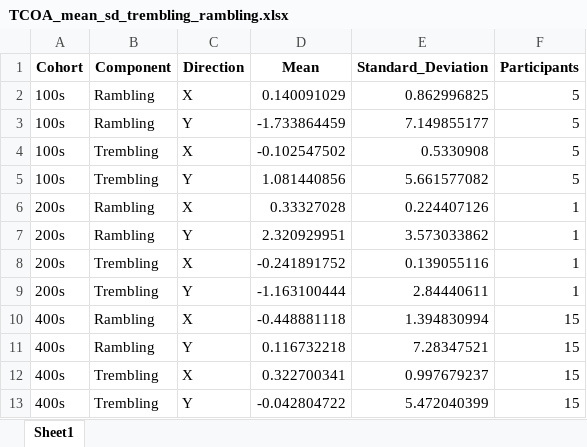
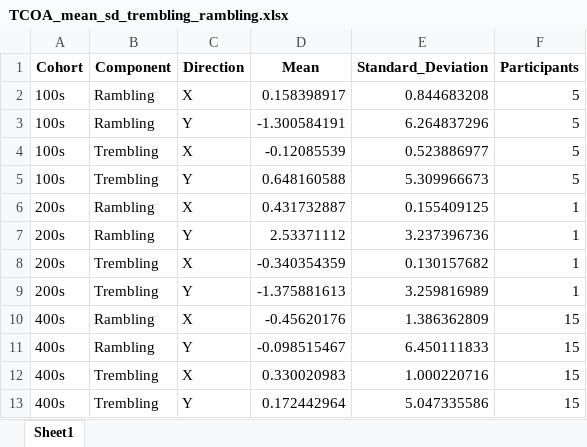
Before and after one commit to ariondey/app_sci_MFPRL, an Excel workbook: TCOA_mean_sd_trembling_rambling.xlsx, sheet Sheet1, drawn as a sheet; values as stored, in another font and other column widths than the file's, no borders; the diff names each change by its address in the sheet, - before the commit and + after, or states it on an @@ line.

```diff
--- a/TCOA_mean_sd_trembling_rambling.xlsx (sheet Sheet1)
+++ b/TCOA_mean_sd_trembling_rambling.xlsx (sheet Sheet1)
-D2 (Mean): 0.140091029
+D2 (Mean): 0.158398917
-E2 (Standard_Deviation): 0.862996825
+E2 (Standard_Deviation): 0.844683208
-D3 (Mean): -1.733864459
+D3 (Mean): -1.300584191
-E3 (Standard_Deviation): 7.149855177
+E3 (Standard_Deviation): 6.264837296
-D4 (Mean): -0.102547502
+D4 (Mean): -0.12085539
-E4 (Standard_Deviation): 0.5330908
+E4 (Standard_Deviation): 0.523886977
-D5 (Mean): 1.081440856
+D5 (Mean): 0.648160588
-E5 (Standard_Deviation): 5.661577082
+E5 (Standard_Deviation): 5.309966673
-D6 (Mean): 0.33327028
+D6 (Mean): 0.431732887
-E6 (Standard_Deviation): 0.224407126
+E6 (Standard_Deviation): 0.155409125
-D7 (Mean): 2.320929951
+D7 (Mean): 2.53371112
-E7 (Standard_Deviation): 3.573033862
+E7 (Standard_Deviation): 3.237396736
-D8 (Mean): -0.241891752
+D8 (Mean): -0.340354359
-E8 (Standard_Deviation): 0.139055116
+E8 (Standard_Deviation): 0.130157682
-D9 (Mean): -1.163100444
+D9 (Mean): -1.375881613
-E9 (Standard_Deviation): 2.84440611
+E9 (Standard_Deviation): 3.259816989
-D10 (Mean): -0.448881118
+D10 (Mean): -0.45620176
-E10 (Standard_Deviation): 1.394830994
+E10 (Standard_Deviation): 1.386362809
-D11 (Mean): 0.116732218
+D11 (Mean): -0.098515467
-E11 (Standard_Deviation): 7.28347521
+E11 (Standard_Deviation): 6.450111833
-D12 (Mean): 0.322700341
+D12 (Mean): 0.330020983
-E12 (Standard_Deviation): 0.997679237
+E12 (Standard_Deviation): 1.000220716
-D13 (Mean): -0.042804722
+D13 (Mean): 0.172442964
-E13 (Standard_Deviation): 5.472040399
+E13 (Standard_Deviation): 5.047335586
```
Also changed, not shown: 5 other files.
